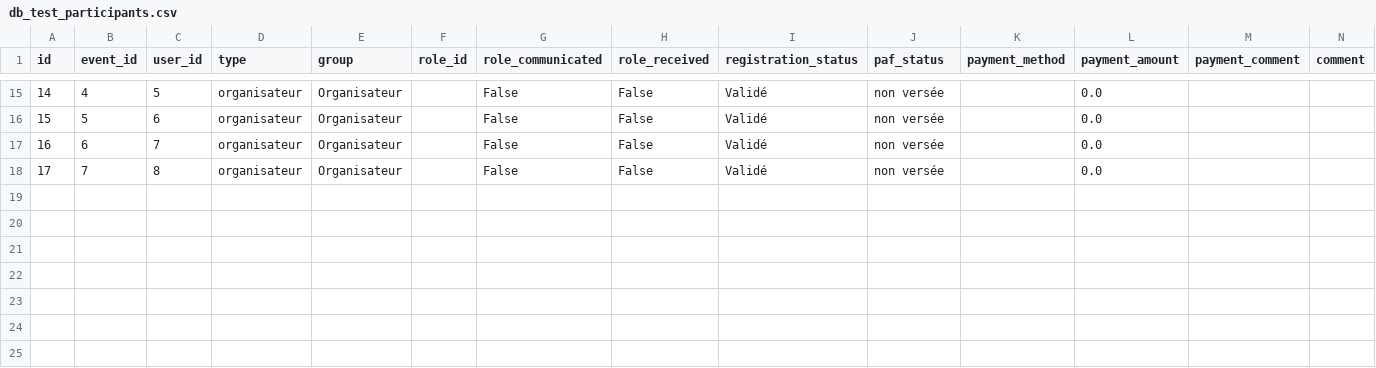
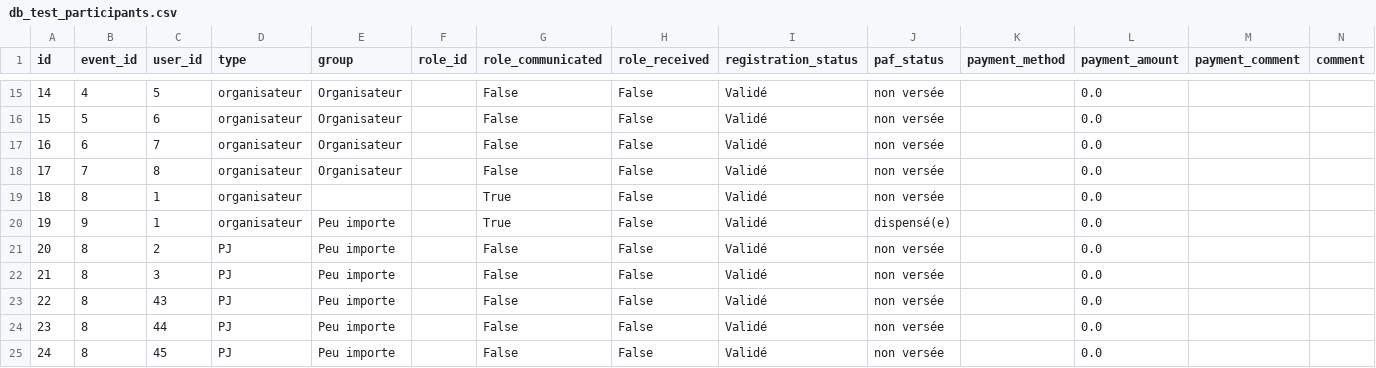
Before and after one commit to Pommovore/gnmanager, a CSV file: config/db_test_participants.csv, drawn as a sheet; only a part is shown, gaps mark what is left out; rows hold the shown columns only; the diff names each change by its address in the sheet, - before the commit and + after, or states it on an @@ line.

```diff
--- a/config/db_test_participants.csv
+++ b/config/db_test_participants.csv
+row 19: 18 | 8 | 1 | organisateur |  |  | True | False | Validé | non versée |  | 0.0
+row 20: 19 | 9 | 1 | organisateur | Peu importe |  | True | False | Validé | dispensé(e) |  | 0.0
+row 21: 20 | 8 | 2 | PJ | Peu importe |  | False | False | Validé | non versée |  | 0.0
+row 22: 21 | 8 | 3 | PJ | Peu importe |  | False | False | Validé | non versée |  | 0.0
+row 23: 22 | 8 | 43 | PJ | Peu importe |  | False | False | Validé | non versée |  | 0.0
+row 24: 23 | 8 | 44 | PJ | Peu importe |  | False | False | Validé | non versée |  | 0.0
+row 25: 24 | 8 | 45 | PJ | Peu importe |  | False | False | Validé | non versée |  | 0.0
```
Also changed, not shown: config/db_test_events.csv, config/db_test_roles.csv, 17 other files.
